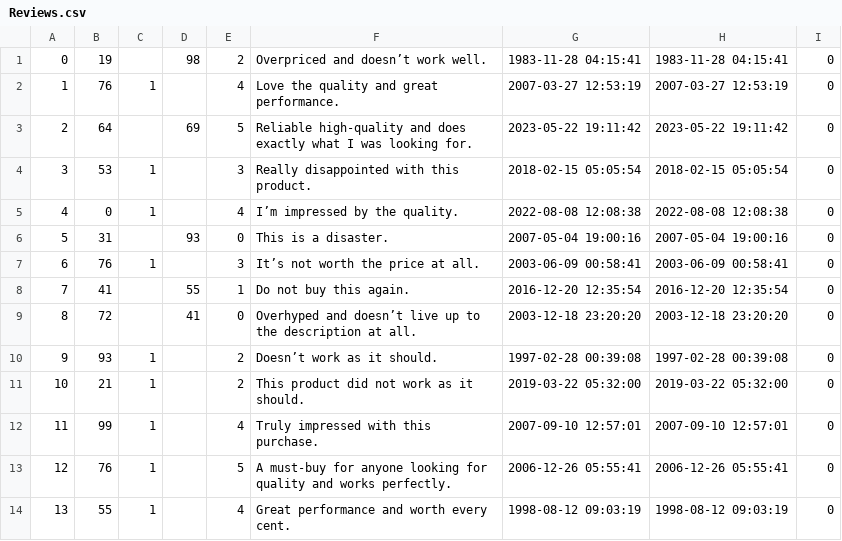
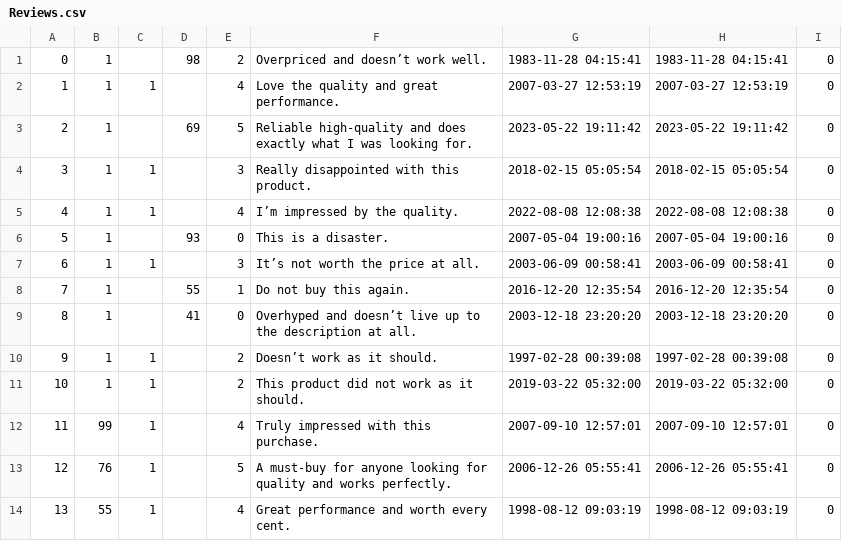
Before and after one commit to brian9chen/bear-essentials, a CSV file: db/customized/Reviews.csv, drawn as a sheet; only a part is shown.

Commit message:
added summary of reviews to detailed product page and improved ui

```diff
--- a/db/customized/Reviews.csv
+++ b/db/customized/Reviews.csv
@@ -1,12 +1,12 @@
-0,19,,98,2,Overpriced and doesn’t work well.,1983-11-28 04:15:41,1983-11-28 04:15:41,0
-1,76,1,,4,Love the quality and great performance.,2007-03-27 12:53:19,2007-03-27 12:53:19,0
-2,64,,69,5,Reliable high-quality and does exactly what I was looking for.,2023-05-22 19:11:42,2023-05-22 19:11:42,0
-3,53,1,,3,Really disappointed with this product.,2018-02-15 05:05:54,2018-02-15 05:05:54,0
-4,0,1,,4,I’m impressed by the quality.,2022-08-08 12:08:38,2022-08-08 12:08:38,0
-5,31,,93,0,This is a disaster.,2007-05-04 19:00:16,2007-05-04 19:00:16,0
-6,76,1,,3,It’s not worth the price at all.,2003-06-09 00:58:41,2003-06-09 00:58:41,0
-7,41,,55,1,Do not buy this again.,2016-12-20 12:35:54,2016-12-20 12:35:54,0
-8,72,,41,0,Overhyped and doesn’t live up to the description at all.,2003-12-18 23:20:20,2003-12-18 23:20:20,0
-9,93,1,,2,Doesn’t work as it should.,1997-02-28 00:39:08,1997-02-28 00:39:08,0
-10,21,1,,2,This product did not work as it should.,2019-03-22 05:32:00,2019-03-22 05:32:00,0
+0,1,,98,2,Overpriced and doesn’t work well.,1983-11-28 04:15:41,1983-11-28 04:15:41,0
+1,1,1,,4,Love the quality and great performance.,2007-03-27 12:53:19,2007-03-27 12:53:19,0
+2,1,,69,5,Reliable high-quality and does exactly what I was looking for.,2023-05-22 19:11:42,2023-05-22 19:11:42,0
+3,1,1,,3,Really disappointed with this product.,2018-02-15 05:05:54,2018-02-15 05:05:54,0
+4,1,1,,4,I’m impressed by the quality.,2022-08-08 12:08:38,2022-08-08 12:08:38,0
+5,1,,93,0,This is a disaster.,2007-05-04 19:00:16,2007-05-04 19:00:16,0
+6,1,1,,3,It’s not worth the price at all.,2003-06-09 00:58:41,2003-06-09 00:58:41,0
+7,1,,55,1,Do not buy this again.,2016-12-20 12:35:54,2016-12-20 12:35:54,0
+8,1,,41,0,Overhyped and doesn’t live up to the description at all.,2003-12-18 23:20:20,2003-12-18 23:20:20,0
+9,1,1,,2,Doesn’t work as it should.,1997-02-28 00:39:08,1997-02-28 00:39:08,0
+10,1,1,,2,This product did not work as it should.,2019-03-22 05:32:00,2019-03-22 05:32:00,0
 11,99,1,,4,Truly impressed with this purchase.,2007-09-10 12:57:01,2007-09-10 12:57:01,0
```
Also changed, not shown: 6 other files.
